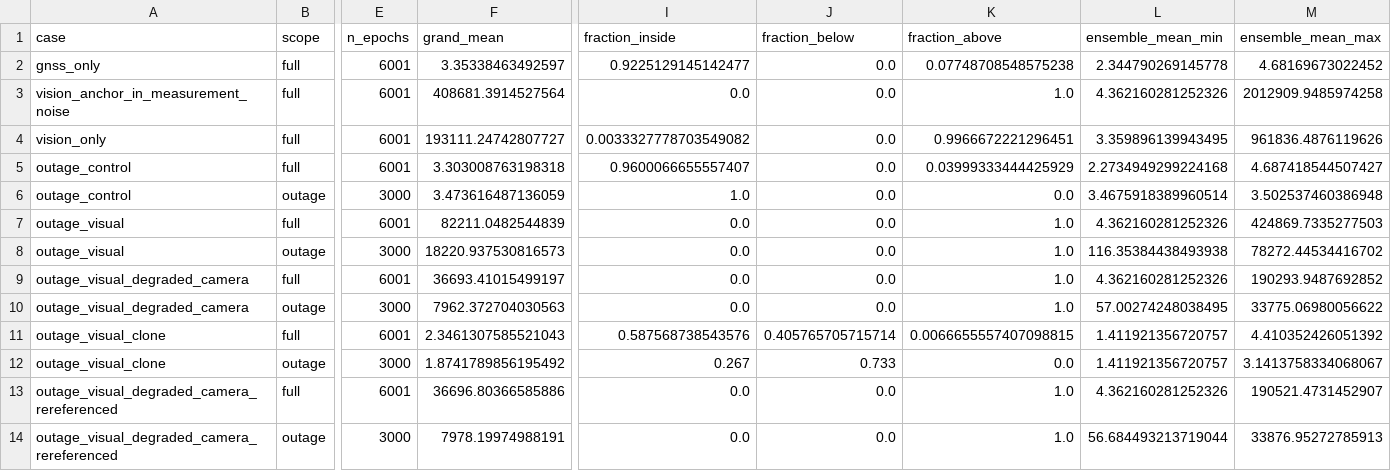
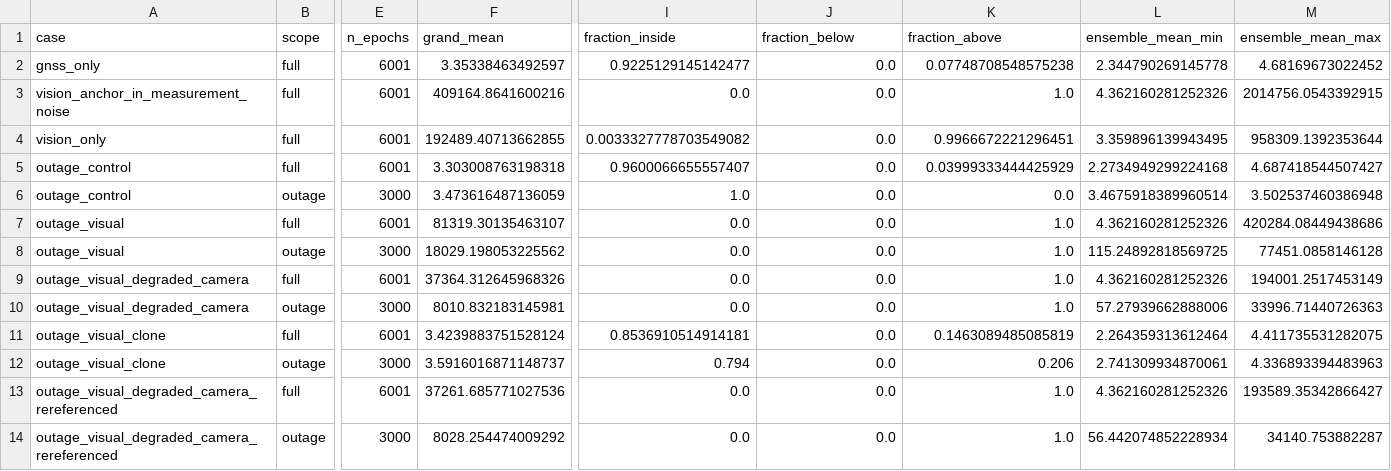
Before and after one commit to Telschow/contested-nav, a CSV file: docs/data/ensemble_nees.csv, drawn as a sheet; only a part is shown, gaps mark what is left out; the diff covers the shown part only; the diff names each change by its address in the sheet, - before the commit and + after, or states it on an @@ line.

```diff
--- a/docs/data/ensemble_nees.csv
+++ b/docs/data/ensemble_nees.csv
-F3 (grand_mean): 408681.3914527564
+F3 (grand_mean): 409164.8641600216
-M3 (ensemble_mean_max): 2012909.9485974258
+M3 (ensemble_mean_max): 2014756.0543392915
-F4 (grand_mean): 193111.24742807727
+F4 (grand_mean): 192489.40713662855
-M4 (ensemble_mean_max): 961836.4876119626
+M4 (ensemble_mean_max): 958309.1392353644
-F7 (grand_mean): 82211.0482544839
+F7 (grand_mean): 81319.30135463107
-M7 (ensemble_mean_max): 424869.7335277503
+M7 (ensemble_mean_max): 420284.08449438686
-F8 (grand_mean): 18220.937530816573
+F8 (grand_mean): 18029.198053225562
-L8 (ensemble_mean_min): 116.35384438493938
+L8 (ensemble_mean_min): 115.24892818569725
-M8 (ensemble_mean_max): 78272.44534416702
+M8 (ensemble_mean_max): 77451.0858146128
-F9 (grand_mean): 36693.41015499197
+F9 (grand_mean): 37364.312645968326
-M9 (ensemble_mean_max): 190293.9487692852
+M9 (ensemble_mean_max): 194001.2517453149
-F10 (grand_mean): 7962.372704030563
+F10 (grand_mean): 8010.832183145981
-L10 (ensemble_mean_min): 57.00274248038495
+L10 (ensemble_mean_min): 57.27939662888006
-M10 (ensemble_mean_max): 33775.06980056622
+M10 (ensemble_mean_max): 33996.71440726363
-F11 (grand_mean): 2.3461307585521043
+F11 (grand_mean): 3.4239883751528124
-I11 (fraction_inside): 0.587568738543576
+I11 (fraction_inside): 0.8536910514914181
-J11 (fraction_below): 0.405765705715714
+J11 (fraction_below): 0.0
-K11 (fraction_above): 0.0066655557407098815
+K11 (fraction_above): 0.1463089485085819
-L11 (ensemble_mean_min): 1.411921356720757
+L11 (ensemble_mean_min): 2.264359313612464
-M11 (ensemble_mean_max): 4.410352426051392
+M11 (ensemble_mean_max): 4.411735531282075
-F12 (grand_mean): 1.8741789856195492
+F12 (grand_mean): 3.5916016871148737
-I12 (fraction_inside): 0.267
+I12 (fraction_inside): 0.794
-J12 (fraction_below): 0.733
+J12 (fraction_below): 0.0
-K12 (fraction_above): 0.0
+K12 (fraction_above): 0.206
-L12 (ensemble_mean_min): 1.411921356720757
+L12 (ensemble_mean_min): 2.741309934870061
-M12 (ensemble_mean_max): 3.1413758334068067
+M12 (ensemble_mean_max): 4.336893394483963
-F13 (grand_mean): 36696.80366585886
+F13 (grand_mean): 37261.685771027536
-M13 (ensemble_mean_max): 190521.4731452907
+M13 (ensemble_mean_max): 193589.35342866427
-F14 (grand_mean): 7978.19974988191
+F14 (grand_mean): 8028.254474009292
-L14 (ensemble_mean_min): 56.684493213719044
+L14 (ensemble_mean_min): 56.442074852228934
-M14 (ensemble_mean_max): 33876.95272785913
+M14 (ensemble_mean_max): 34140.753882287
```
Also changed, not shown: 55 edited cells elsewhere in this file, docs/data/b1_gate_dev.csv, docs/data/candidate_gate_dev.csv, 19 other files.
